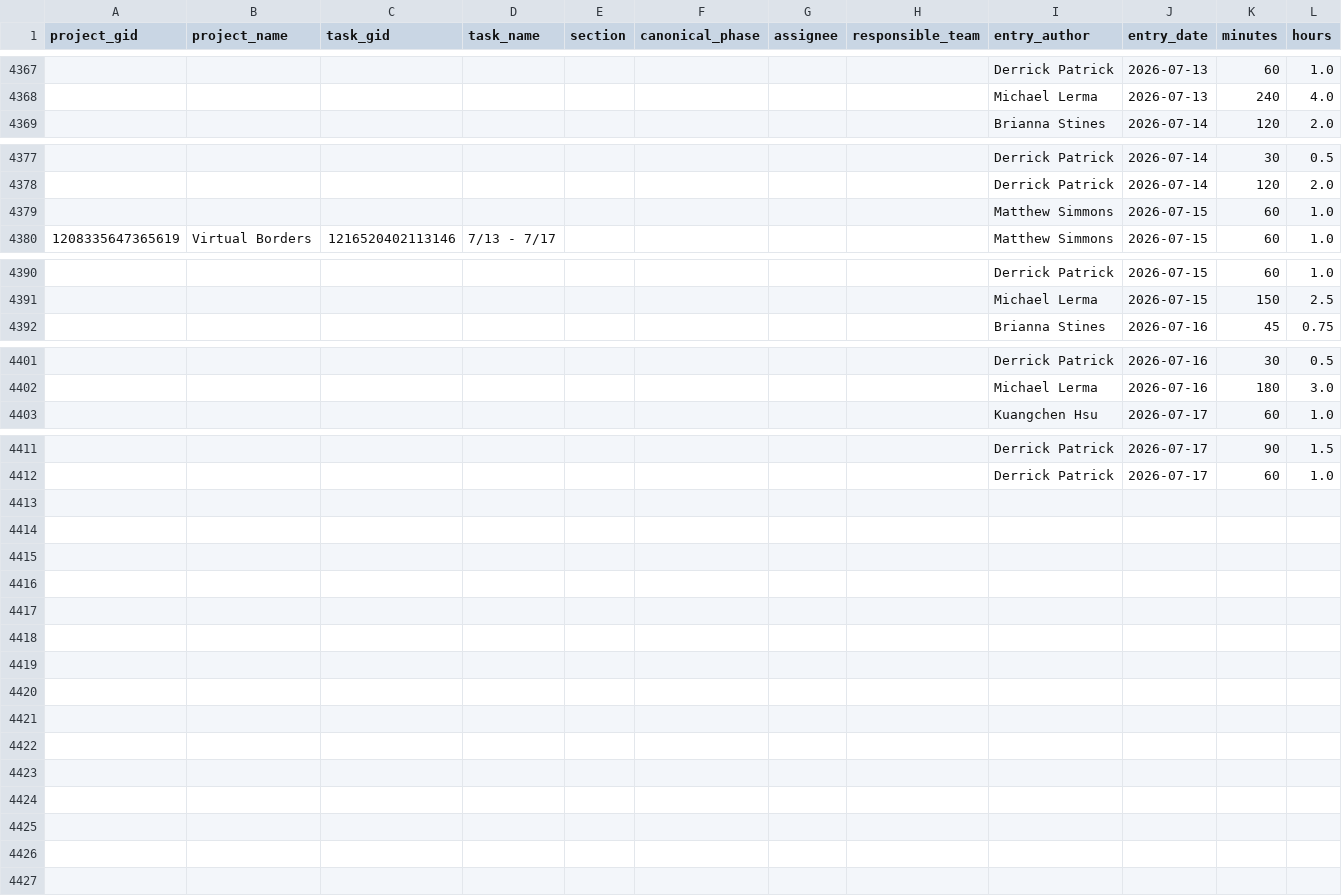
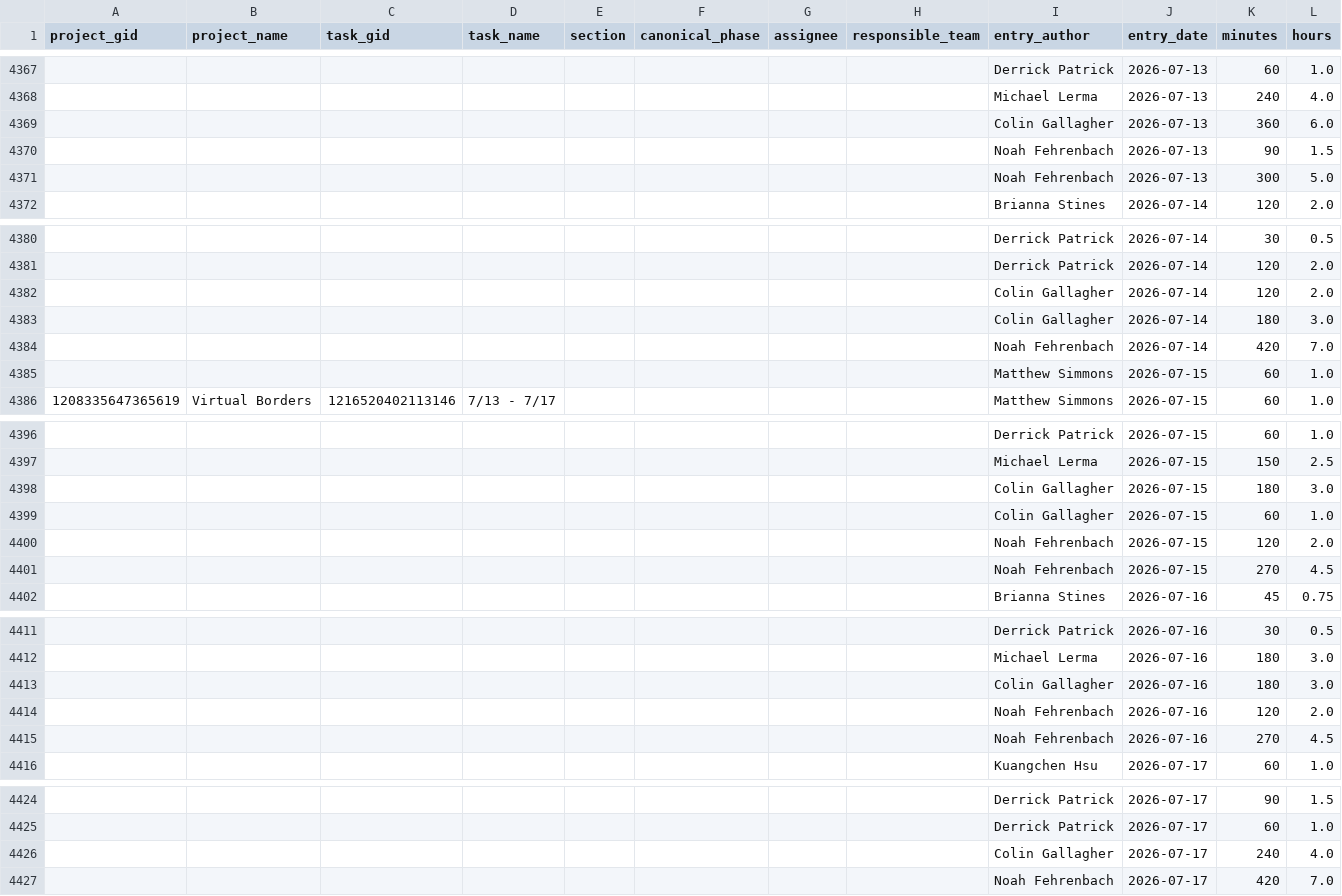
Before and after one commit to jliu234-cell/odl-estimator, a CSV file: data_all/timesheet_ws.csv, drawn as a sheet; only a part is shown, gaps mark what is left out.

```diff
--- a/data_all/timesheet_ws.csv
+++ b/data_all/timesheet_ws.csv
@@ -4368,2 +4368,5 @@ project_gid,project_name,task_gid,task_name,section,canonical_phase,assignee,res
 ,,,,,,,,Michael Lerma,2026-07-13,240,4.0
+,,,,,,,,Colin Gallagher,2026-07-13,360,6.0
+,,,,,,,,Noah Fehrenbach,2026-07-13,90,1.5
+,,,,,,,,Noah Fehrenbach,2026-07-13,300,5.0
 ,,,,,,,,Brianna Stines,2026-07-14,120,2.0
@@ -4378,2 +4381,5 @@ project_gid,project_name,task_gid,task_name,section,canonical_phase,assignee,res
 ,,,,,,,,Derrick Patrick,2026-07-14,120,2.0
+,,,,,,,,Colin Gallagher,2026-07-14,120,2.0
+,,,,,,,,Colin Gallagher,2026-07-14,180,3.0
+,,,,,,,,Noah Fehrenbach,2026-07-14,420,7.0
 ,,,,,,,,Matthew Simmons,2026-07-15,60,1.0
@@ -4391,2 +4397,6 @@ project_gid,project_name,task_gid,task_name,section,canonical_phase,assignee,res
 ,,,,,,,,Michael Lerma,2026-07-15,150,2.5
+,,,,,,,,Colin Gallagher,2026-07-15,180,3.0
+,,,,,,,,Colin Gallagher,2026-07-15,60,1.0
+,,,,,,,,Noah Fehrenbach,2026-07-15,120,2.0
+,,,,,,,,Noah Fehrenbach,2026-07-15,270,4.5
 ,,,,,,,,Brianna Stines,2026-07-16,45,0.75
@@ -4402,2 +4412,5 @@ project_gid,project_name,task_gid,task_name,section,canonical_phase,assignee,res
 ,,,,,,,,Michael Lerma,2026-07-16,180,3.0
+,,,,,,,,Colin Gallagher,2026-07-16,180,3.0
+,,,,,,,,Noah Fehrenbach,2026-07-16,120,2.0
+,,,,,,,,Noah Fehrenbach,2026-07-16,270,4.5
 ,,,,,,,,Kuangchen Hsu,2026-07-17,60,1.0
@@ -4412 +4425,3 @@ project_gid,project_name,task_gid,task_name,section,canonical_phase,assignee,res
 ,,,,,,,,Derrick Patrick,2026-07-17,60,1.0
+,,,,,,,,Colin Gallagher,2026-07-17,240,4.0
+,,,,,,,,Noah Fehrenbach,2026-07-17,420,7.0
```
Also changed, not shown: data_all/project_custom_fields.csv, data_all/projects.csv, 2 other files.
